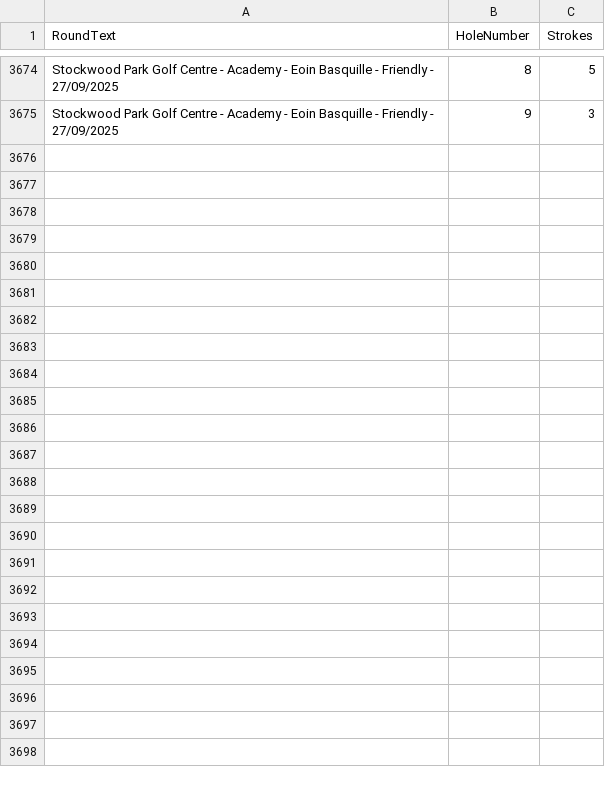
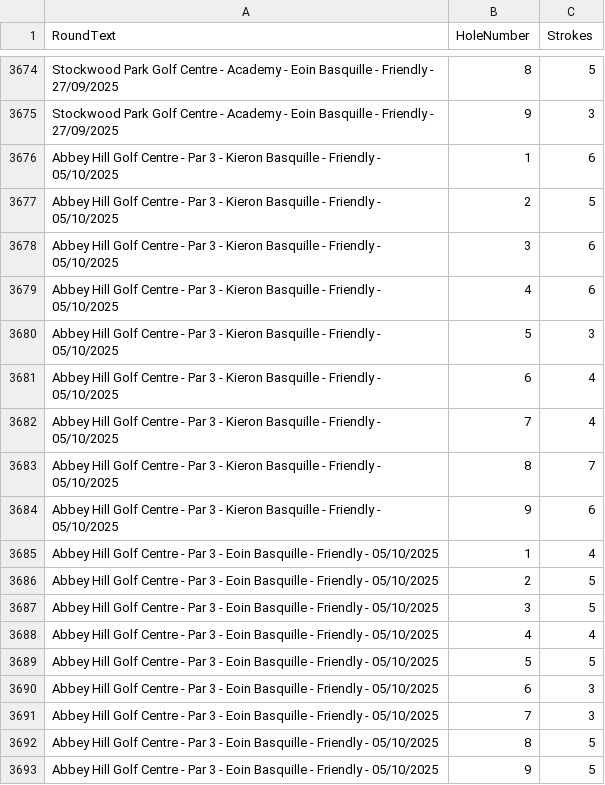
Before and after one commit to blumunki/GolfTrackerApp, a CSV file: GolfTrackerApp.Web/Data/Scores.csv, drawn as a sheet; only a part is shown, gaps mark what is left out; the diff names each change by its address in the sheet, - before the commit and + after, or states it on an @@ line.

```diff
--- a/GolfTrackerApp.Web/Data/Scores.csv
+++ b/GolfTrackerApp.Web/Data/Scores.csv
+row 3676: Abbey Hill Golf Centre - Par 3 - Kieron Basquille - Friendly - 05/10/2025 | 1 | 6
+row 3677: Abbey Hill Golf Centre - Par 3 - Kieron Basquille - Friendly - 05/10/2025 | 2 | 5
+row 3678: Abbey Hill Golf Centre - Par 3 - Kieron Basquille - Friendly - 05/10/2025 | 3 | 6
+row 3679: Abbey Hill Golf Centre - Par 3 - Kieron Basquille - Friendly - 05/10/2025 | 4 | 6
+row 3680: Abbey Hill Golf Centre - Par 3 - Kieron Basquille - Friendly - 05/10/2025 | 5 | 3
+row 3681: Abbey Hill Golf Centre - Par 3 - Kieron Basquille - Friendly - 05/10/2025 | 6 | 4
+row 3682: Abbey Hill Golf Centre - Par 3 - Kieron Basquille - Friendly - 05/10/2025 | 7 | 4
+row 3683: Abbey Hill Golf Centre - Par 3 - Kieron Basquille - Friendly - 05/10/2025 | 8 | 7
+row 3684: Abbey Hill Golf Centre - Par 3 - Kieron Basquille - Friendly - 05/10/2025 | 9 | 6
+row 3685: Abbey Hill Golf Centre - Par 3 - Eoin Basquille - Friendly - 05/10/2025 | 1 | 4
+row 3686: Abbey Hill Golf Centre - Par 3 - Eoin Basquille - Friendly - 05/10/2025 | 2 | 5
+row 3687: Abbey Hill Golf Centre - Par 3 - Eoin Basquille - Friendly - 05/10/2025 | 3 | 5
+row 3688: Abbey Hill Golf Centre - Par 3 - Eoin Basquille - Friendly - 05/10/2025 | 4 | 4
+row 3689: Abbey Hill Golf Centre - Par 3 - Eoin Basquille - Friendly - 05/10/2025 | 5 | 5
+row 3690: Abbey Hill Golf Centre - Par 3 - Eoin Basquille - Friendly - 05/10/2025 | 6 | 3
+row 3691: Abbey Hill Golf Centre - Par 3 - Eoin Basquille - Friendly - 05/10/2025 | 7 | 3
+row 3692: Abbey Hill Golf Centre - Par 3 - Eoin Basquille - Friendly - 05/10/2025 | 8 | 5
+row 3693: Abbey Hill Golf Centre - Par 3 - Eoin Basquille - Friendly - 05/10/2025 | 9 | 5
```
Also changed, not shown: GolfTrackerApp.Web/Data/Rounds.csv.
